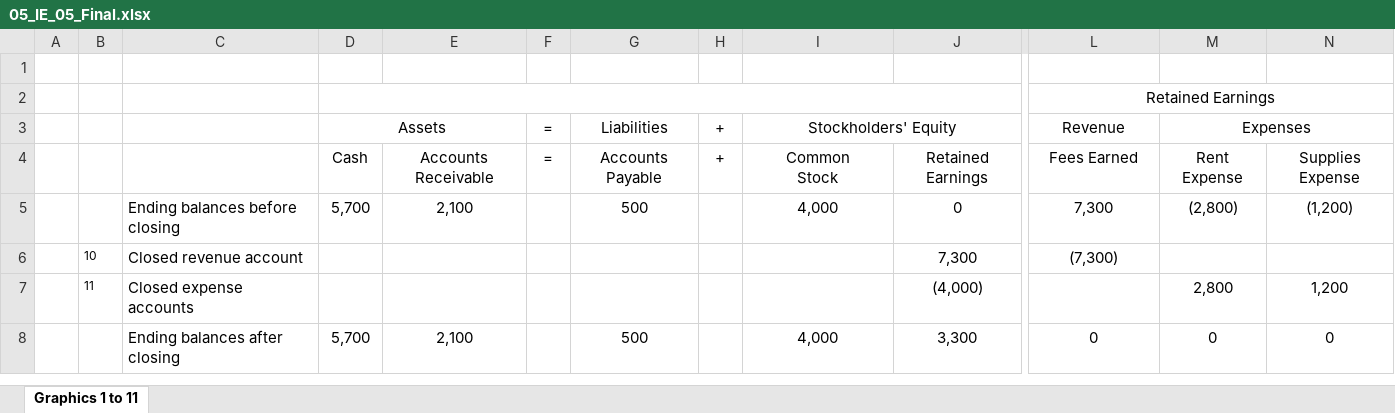
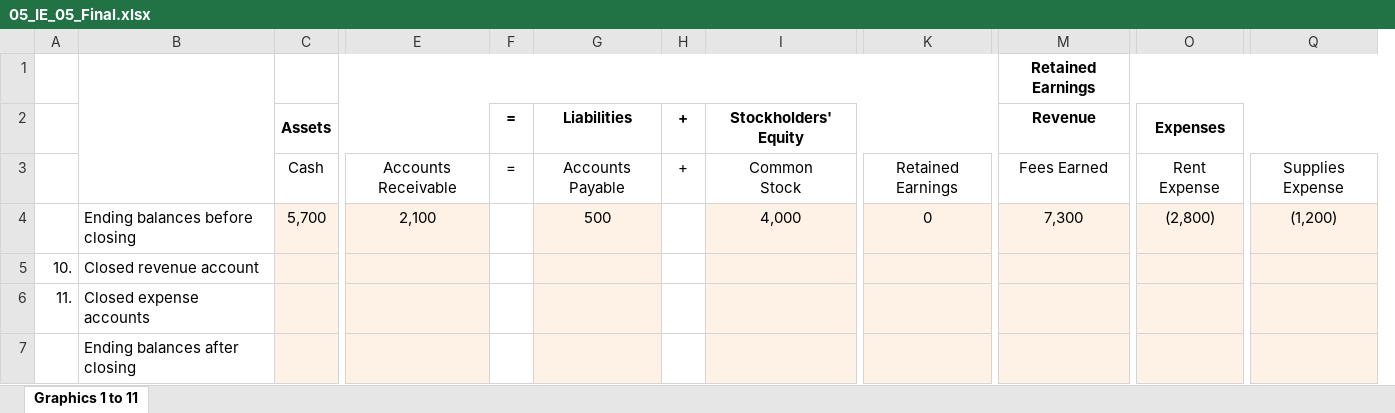
Before and after one commit to leonardodls/product-introduction-financial-accounting, an Excel workbook: assets/public/Chapter_1_Introduction_to_business_and_accounting_concepts/documents/resources/05_IE_05_Final.xlsx, sheet Graphics 1 to 11, drawn as a sheet; only a part is shown, gaps mark what is left out; values as stored, in another font and other column widths than the file's, no borders; removed rows and columns are numbered as before the commit, all else as after; rows hold the shown columns only; the diff covers the shown part only; the diff names each change by its address in the sheet, - before the commit and + after, or states it on an @@ line.

```diff
--- a/assets/public/Chapter_1_Introduction_to_business_and_accounting_concepts/documents/resources/05_IE_05_Final.xlsx (sheet Graphics 1 to 11)
+++ b/assets/public/Chapter_1_Introduction_to_business_and_accounting_concepts/documents/resources/05_IE_05_Final.xlsx (sheet Graphics 1 to 11)
-column A, empty
-column B, row 6: 10
+column A, row 5: 10.
-row 1: (empty)
+B1:B3 merged
-M1:M2 bold: off
+M1:M2 bold: on
-C2 bold: off
+C2 bold: on
-F2:I2 bold: off
+F2:I2 bold: on
-O2 bold: off
+O2 bold: on
-C4:C5 fill: none
+C4:C5 fill: #FEF1E6
-E4:E5 fill: none
+E4:E5 fill: #FEF1E6
-G4:G5 fill: none
+G4:G5 fill: #FEF1E6
-I4:I5 fill: none
+I4:I5 fill: #FEF1E6
-K4:K5 fill: none
+K4:K5 fill: #FEF1E6
-M4:M5 fill: none
+M4:M5 fill: #FEF1E6
-O4:O5 fill: none
+O4:O5 fill: #FEF1E6
-Q4:Q5 fill: none
+Q4:Q5 fill: #FEF1E6
-K5: 7,300
+K5: (empty)
-M5: (7,300)
+M5: (empty)
-row 7:  | 11 | Closed expense accounts |  |  |  |  |  |  | (4,000) |  | 2,800 | 1,200
-row 8:  |  | Ending balances after closing | 5,700 | 2,100 |  | 500 |  | 4,000 | 3,300 | 0 | 0 | 0
+row 6: 11. | Closed expense accounts
+row 7:  | Ending balances after closing
```
Also changed, not shown: 4 added columns elsewhere in this sheet, assets/public/Chapter_1_Introduction_to_business_and_accounting_concepts/documents/resources/05_IE_04_Final.xlsx, assets/public/Chapter_1_Introduction_to_business_and_accounting_concepts/documents/resources/05_IE_04_Initial.xlsx, 4 other files.
